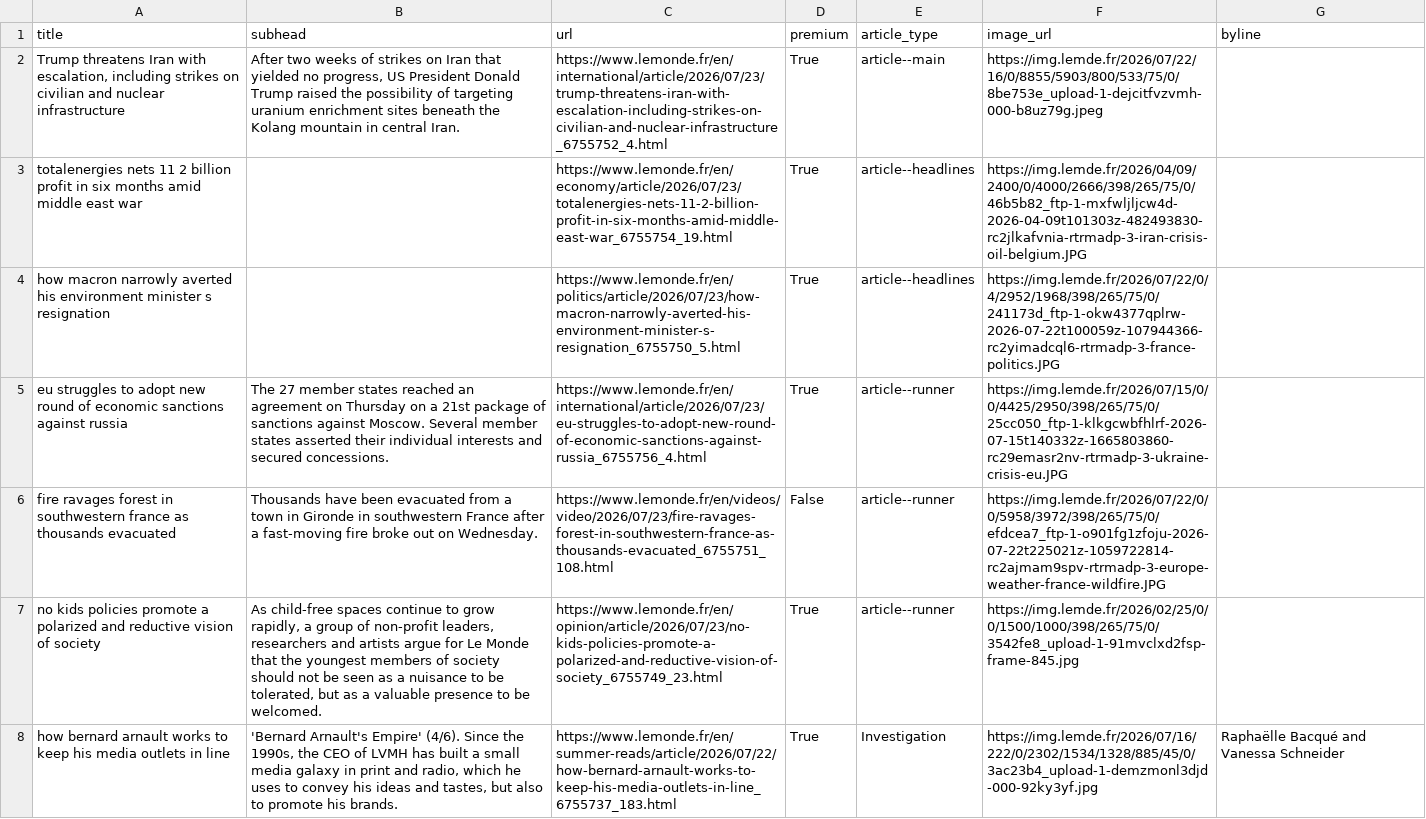
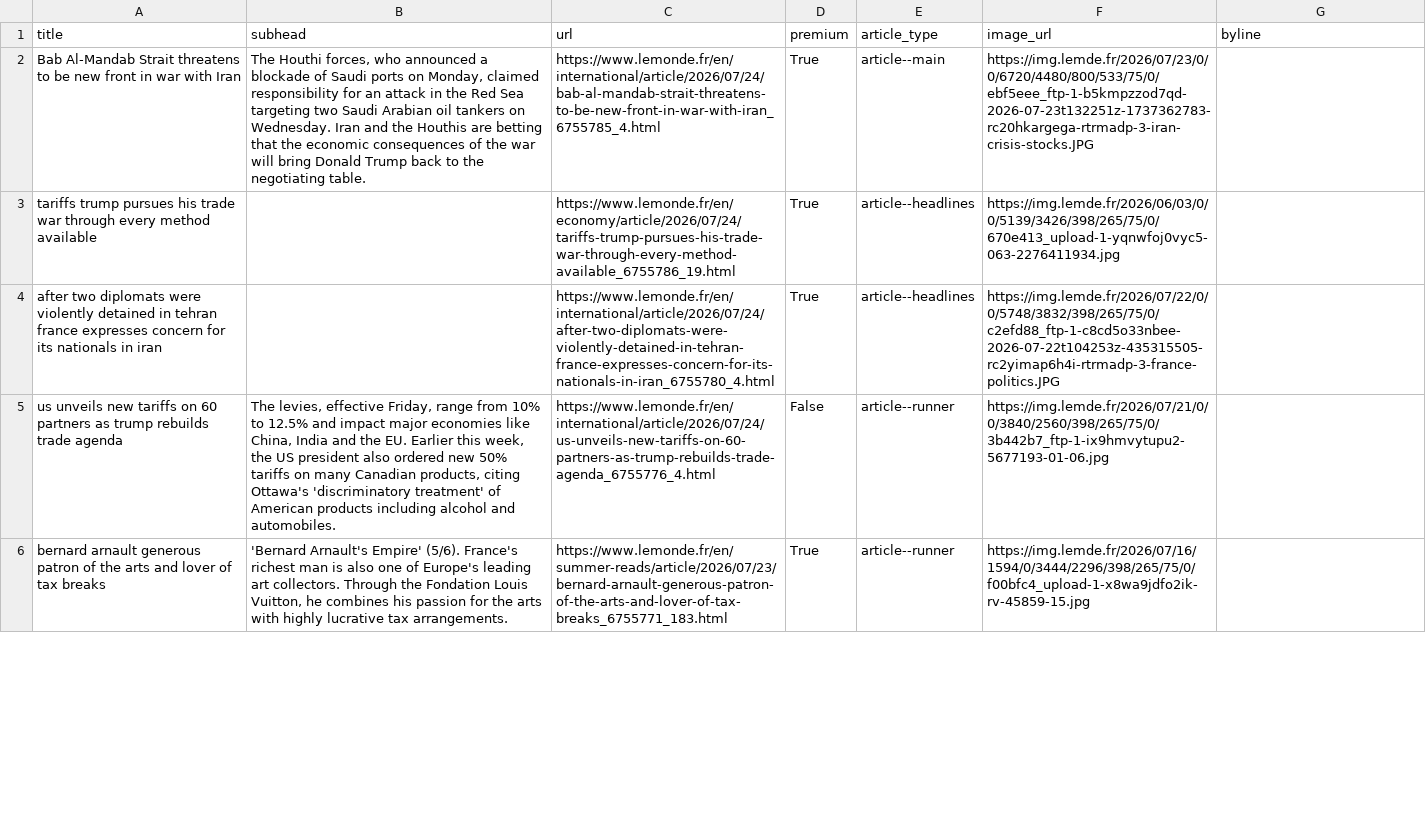
Before and after one commit to Isoparkes/Lede-LeMonde-AutoUpdate, a CSV file: lemonde-articles.csv, drawn as a sheet; only a part is shown; removed rows and columns are numbered as before the commit, all else as after; the diff covers the shown part only; the diff names each change by its address in the sheet, - before the commit and + after, or states it on an @@ line.

```diff
--- a/lemonde-articles.csv
+++ b/lemonde-articles.csv
-A2 (title): Trump threatens Iran with escalation, including strikes on civilian and nuclear infrastructure
+A2 (title): Bab Al-Mandab Strait threatens to be new front in war with Iran
-B2 (subhead): After two weeks of strikes on Iran that yielded no progress, US President Donald Trump raised the possibility of targeting uranium enrichment sites beneath the Kolang mountain in central Iran.
+B2 (subhead): The Houthi forces, who announced a blockade of Saudi ports on Monday, claimed responsibility for an attack in the Red Sea targeting two Saudi Arabian oil tankers on Wednesday. Iran and the Houthis are betting that the economic consequences of the war will bring Donald Trump back to the negotiating table.
-C2 (url): https://www.lemonde.fr/en/international/article/2026/07/23/trump-threatens-iran-with-escalation-including-strikes-on-civilian-and-nuclear-infrastructure_6755752_4.html
+C2 (url): https://www.lemonde.fr/en/international/article/2026/07/24/bab-al-mandab-strait-threatens-to-be-new-front-in-war-with-iran_6755785_4.html
-F2 (image_url): https://img.lemde.fr/2026/07/22/16/0/8855/5903/800/533/75/0/8be753e_upload-1-dejcitfvzvmh-000-b8uz79g.jpeg
+F2 (image_url): https://img.lemde.fr/2026/07/23/0/0/6720/4480/800/533/75/0/ebf5eee_ftp-1-b5kmpzzod7qd-2026-07-23t132251z-1737362783-rc20hkargega-rtrmadp-3-iran-crisis-stocks.JPG
-A3 (title): totalenergies nets 11 2 billion profit in six months amid middle east war
+A3 (title): tariffs trump pursues his trade war through every method available
-C3 (url): https://www.lemonde.fr/en/economy/article/2026/07/23/totalenergies-nets-11-2-billion-profit-in-six-months-amid-middle-east-war_6755754_19.html
+C3 (url): https://www.lemonde.fr/en/economy/article/2026/07/24/tariffs-trump-pursues-his-trade-war-through-every-method-available_6755786_19.html
-F3 (image_url): https://img.lemde.fr/2026/04/09/2400/0/4000/2666/398/265/75/0/46b5b82_ftp-1-mxfwljljcw4d-2026-04-09t101303z-482493830-rc2jlkafvnia-rtrmadp-3-iran-crisis-oil-belgium.JPG
+F3 (image_url): https://img.lemde.fr/2026/06/03/0/0/5139/3426/398/265/75/0/670e413_upload-1-yqnwfoj0vyc5-063-2276411934.jpg
-A4 (title): how macron narrowly averted his environment minister s resignation
+A4 (title): after two diplomats were violently detained in tehran france expresses concern for its nationals in iran
-C4 (url): https://www.lemonde.fr/en/politics/article/2026/07/23/how-macron-narrowly-averted-his-environment-minister-s-resignation_6755750_5.html
+C4 (url): https://www.lemonde.fr/en/international/article/2026/07/24/after-two-diplomats-were-violently-detained-in-tehran-france-expresses-concern-for-its-nationals-in-iran_6755780_4.html
-F4 (image_url): https://img.lemde.fr/2026/07/22/0/4/2952/1968/398/265/75/0/241173d_ftp-1-okw4377qplrw-2026-07-22t100059z-107944366-rc2yimadcql6-rtrmadp-3-france-politics.JPG
+F4 (image_url): https://img.lemde.fr/2026/07/22/0/0/5748/3832/398/265/75/0/c2efd88_ftp-1-c8cd5o33nbee-2026-07-22t104253z-435315505-rc2yimap6h4i-rtrmadp-3-france-politics.JPG
-row 5: eu struggles to adopt new round of economic sanctions against russia | The 27 member states reached an agreement on Thursday on a 21st package of sanctions against Moscow. Several member states asserted their individual interests and secured concessions. | https://www.lemonde.fr/en/international/article/2026/07/23/eu-struggles-to-adopt-new-round-of-economic-sanctions-against-russia_6755756_4.html | True | article--runner | https://img.lemde.fr/2026/07/15/0/0/4425/2950/398/265/75/0/25cc050_ftp-1-klkgcwbfhlrf-2026-07-15t140332z-1665803860-rc29emasr2nv-rtrmadp-3-ukraine-crisis-eu.JPG
-A5 (title): fire ravages forest in southwestern france as thousands evacuated
+A5 (title): us unveils new tariffs on 60 partners as trump rebuilds trade agenda
-B5 (subhead): Thousands have been evacuated from a town in Gironde in southwestern France after a fast-moving fire broke out on Wednesday.
+B5 (subhead): The levies, effective Friday, range from 10% to 12.5% and impact major economies like China, India and the EU. Earlier this week, the US president also ordered new 50% tariffs on many Canadian products, citing Ottawa's 'discriminatory treatment' of American products including alcohol and automobiles.
-C5 (url): https://www.lemonde.fr/en/videos/video/2026/07/23/fire-ravages-forest-in-southwestern-france-as-thousands-evacuated_6755751_108.html
+C5 (url): https://www.lemonde.fr/en/international/article/2026/07/24/us-unveils-new-tariffs-on-60-partners-as-trump-rebuilds-trade-agenda_6755776_4.html
-F5 (image_url): https://img.lemde.fr/2026/07/22/0/0/5958/3972/398/265/75/0/efdcea7_ftp-1-o901fg1zfoju-2026-07-22t225021z-1059722814-rc2ajmam9spv-rtrmadp-3-europe-weather-france-wildfire.JPG
+F5 (image_url): https://img.lemde.fr/2026/07/21/0/0/3840/2560/398/265/75/0/3b442b7_ftp-1-ix9hmvytupu2-5677193-01-06.jpg
-A6 (title): no kids policies promote a polarized and reductive vision of society
+A6 (title): bernard arnault generous patron of the arts and lover of tax breaks
-B6 (subhead): As child-free spaces continue to grow rapidly, a group of non-profit leaders, researchers and artists argue for Le Monde that the youngest members of society should not be seen as a nuisance to be tolerated, but as a valuable presence to be welcomed.
+B6 (subhead): 'Bernard Arnault's Empire' (5/6). France's richest man is also one of Europe's leading art collectors. Through the Fondation Louis Vuitton, he combines his passion for the arts with highly lucrative tax arrangements.
-C6 (url): https://www.lemonde.fr/en/opinion/article/2026/07/23/no-kids-policies-promote-a-polarized-and-reductive-vision-of-society_6755749_23.html
+C6 (url): https://www.lemonde.fr/en/summer-reads/article/2026/07/23/bernard-arnault-generous-patron-of-the-arts-and-lover-of-tax-breaks_6755771_183.html
-F6 (image_url): https://img.lemde.fr/2026/02/25/0/0/1500/1000/398/265/75/0/3542fe8_upload-1-91mvclxd2fsp-frame-845.jpg
+F6 (image_url): https://img.lemde.fr/2026/07/16/1594/0/3444/2296/398/265/75/0/f00bfc4_upload-1-x8wa9jdfo2ik-rv-45859-15.jpg
-row 8: how bernard arnault works to keep his media outlets in line | 'Bernard Arnault's Empire' (4/6). Since the 1990s, the CEO of LVMH has built a small media galaxy in print and radio, which he uses to convey his ideas and tastes, but also to promote his brands. | https://www.lemonde.fr/en/summer-reads/article/2026/07/22/how-bernard-arnault-works-to-keep-his-media-outlets-in-line_6755737_183.html | True | Investigation | https://img.lemde.fr/2026/07/16/222/0/2302/1534/1328/885/45/0/3ac23b4_upload-1-demzmonl3djd-000-92ky3yf.jpg | Raphaëlle Bacqué and Vanessa Schneider
```
Also changed, not shown: 8 added rows, 6 removed rows and 31 edited cells elsewhere in this file.
